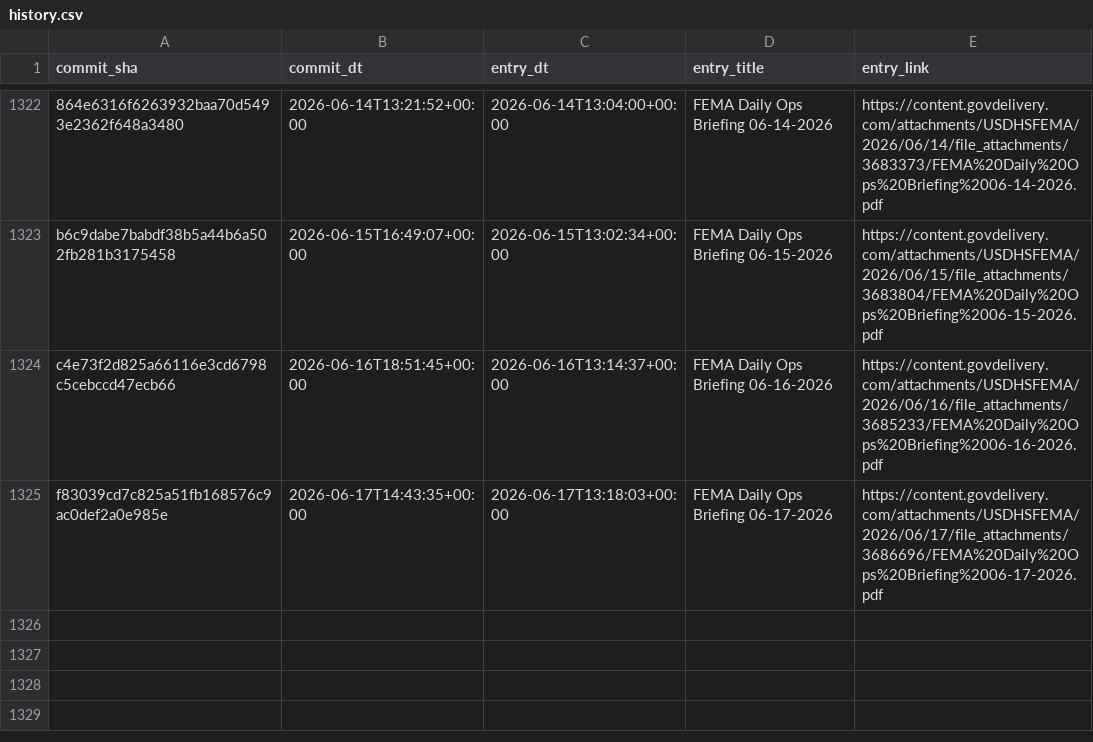
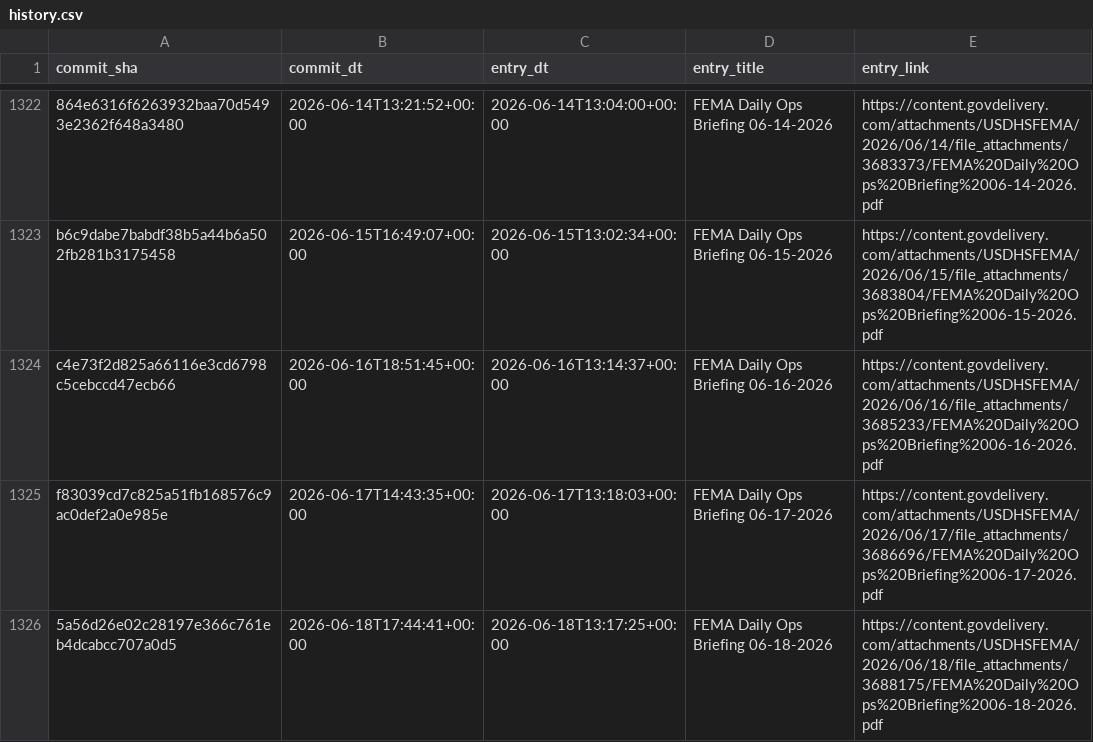
Before and after one commit to data-liberation-project/fema-daily-ops-email-to-rss, a CSV file: output/history.csv, drawn as a sheet; only a part is shown, gaps mark what is left out; the diff names each change by its address in the sheet, - before the commit and + after, or states it on an @@ line.

```diff
--- a/output/history.csv
+++ b/output/history.csv
+row 1326: 5a56d26e02c28197e366c761eb4dcabcc707a0d5 | 2026-06-18T17:44:41+00:00 | 2026-06-18T13:17:25+00:00 | FEMA Daily Ops Briefing 06-18-2026 | https://content.govdelivery.com/attachments/USDHSFEMA/2026/06/18/file_attachments/3688175/FEMA%20Daily%20Ops%20Briefing%2006-18-2026.pdf
```
